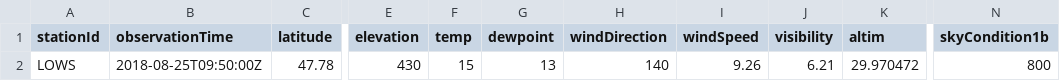
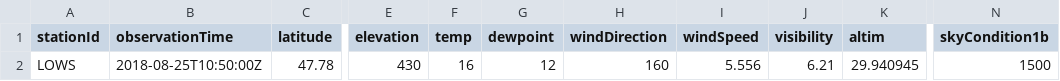
Before and after one commit to mmittlb/pywde1, a CSV file: metar1.csv, drawn as a sheet; only a part is shown, gaps mark what is left out; the diff names each change by its address in the sheet, - before the commit and + after, or states it on an @@ line.

Commit message:
Add metar1.csv

```diff
--- a/metar1.csv
+++ b/metar1.csv
-B2 (observationTime): 2018-08-25T09:50:00Z
+B2 (observationTime): 2018-08-25T10:50:00Z
-F2 (temp): 15
+F2 (temp): 16
-G2 (dewpoint): 13
+G2 (dewpoint): 12
-H2 (windDirection): 140
+H2 (windDirection): 160
-I2 (windSpeed): 9.26
+I2 (windSpeed): 5.556
-K2 (altim): 29.970472
+K2 (altim): 29.940945
-N2 (skyCondition1b): 800
+N2 (skyCondition1b): 1500
```
